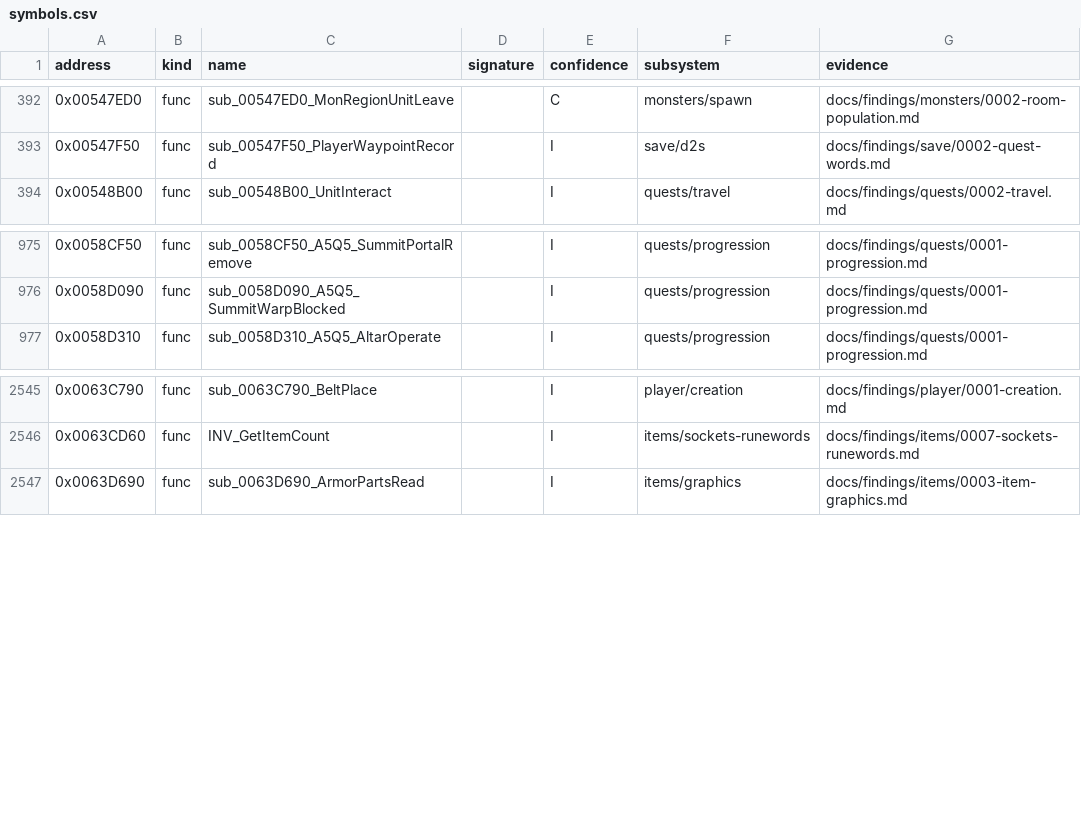
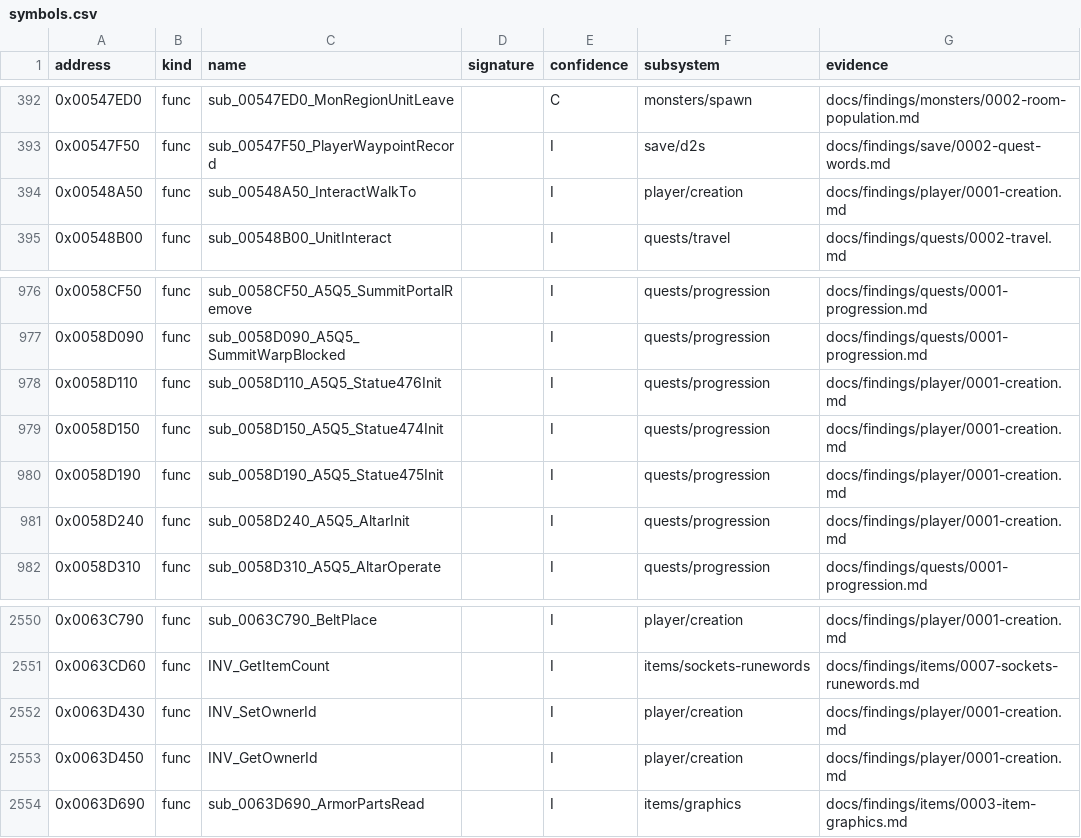
Before and after one commit to IgorKonovalov/diablo-2-recompilation, a CSV file: re/symbols.csv, drawn as a sheet; only a part is shown, gaps mark what is left out.

Commit message:
docs(findings): plan 0038 H6g shortfalls, static read: Ancients altar (object 546, route corrected, grant cut T(L+1)-T(L)) and corpse pickup (UnitInteract path, writer/reader pair proposed); rows 2/29 open, 3/30 in part narrowed; 7 symbols I; review request, ledger row

```diff
--- a/re/symbols.csv
+++ b/re/symbols.csv
@@ -393,2 +393,3 @@ address,kind,name,signature,confidence,subsystem,evidence
 0x00547F50,func,sub_00547F50_PlayerWaypointRecord,,I,save/d2s,docs/findings/save/0002-quest-words.md
+0x00548A50,func,sub_00548A50_InteractWalkTo,,I,player/creation,docs/findings/player/0001-creation.md
 0x00548B00,func,sub_00548B00_UnitInteract,,I,quests/travel,docs/findings/quests/0002-travel.md
@@ -976,2 +977,6 @@ address,kind,name,signature,confidence,subsystem,evidence
 0x0058D090,func,sub_0058D090_A5Q5_SummitWarpBlocked,,I,quests/progression,docs/findings/quests/0001-progression.md
+0x0058D110,func,sub_0058D110_A5Q5_Statue476Init,,I,quests/progression,docs/findings/player/0001-creation.md
+0x0058D150,func,sub_0058D150_A5Q5_Statue474Init,,I,quests/progression,docs/findings/player/0001-creation.md
+0x0058D190,func,sub_0058D190_A5Q5_Statue475Init,,I,quests/progression,docs/findings/player/0001-creation.md
+0x0058D240,func,sub_0058D240_A5Q5_AltarInit,,I,quests/progression,docs/findings/player/0001-creation.md
 0x0058D310,func,sub_0058D310_A5Q5_AltarOperate,,I,quests/progression,docs/findings/quests/0001-progression.md
@@ -2546,2 +2551,4 @@ address,kind,name,signature,confidence,subsystem,evidence
 0x0063CD60,func,INV_GetItemCount,,I,items/sockets-runewords,docs/findings/items/0007-sockets-runewords.md
+0x0063D430,func,INV_SetOwnerId,,I,player/creation,docs/findings/player/0001-creation.md
+0x0063D450,func,INV_GetOwnerId,,I,player/creation,docs/findings/player/0001-creation.md
 0x0063D690,func,sub_0063D690_ArmorPartsRead,,I,items/graphics,docs/findings/items/0003-item-graphics.md
```
Also changed, not shown: 6 other files.
